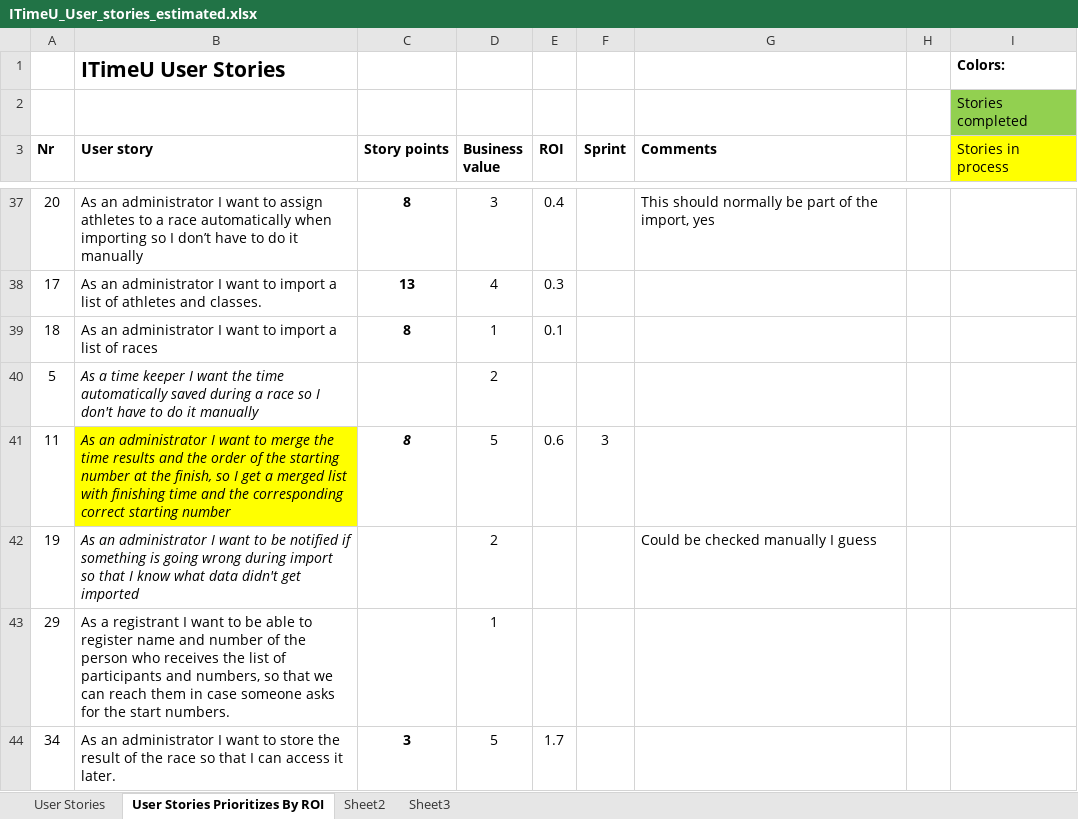
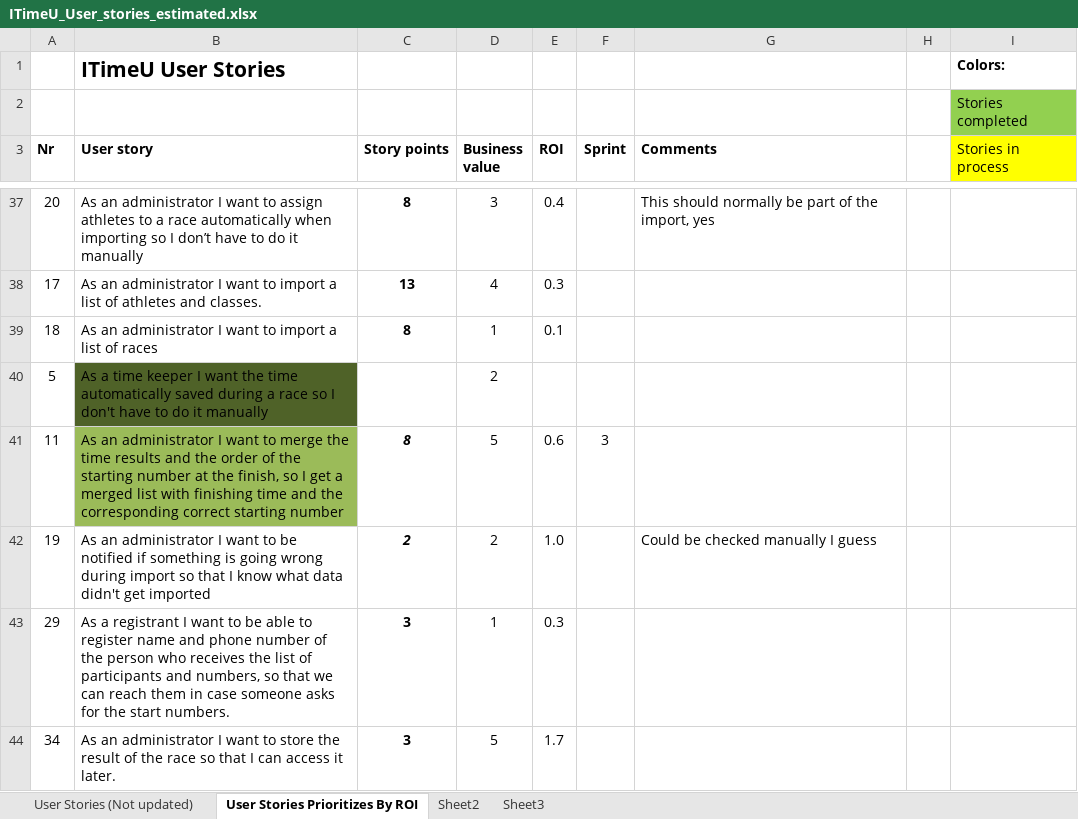
Before and after one commit to heinek/ITimeU, an Excel workbook: doc/Backlogs/ITimeU_User_stories_estimated.xlsx, sheet User Stories Prioritizes By ROI, drawn as a sheet; only a part is shown, gaps mark what is left out; values as stored, in another font and other column widths than the file's, no borders; the diff covers the shown part only; the diff names each change by its address in the sheet, - before the commit and + after, or states it on an @@ line.

```diff
--- a/doc/Backlogs/ITimeU_User_stories_estimated.xlsx (sheet User Stories Prioritizes By ROI)
+++ b/doc/Backlogs/ITimeU_User_stories_estimated.xlsx (sheet User Stories Prioritizes By ROI)
-sheet tab: User Stories
+sheet tab: User Stories (Not updated)
-B40:B42 italic: on
+B40:B42 italic: off
-B40 fill: none
+B40 fill: #4F6228
-B41 fill: #FFFF00
+B41 fill: #9BBB59
-C42 (Story points): (empty)
+C42 (Story points): 2
-E42 (ROI): (empty)
+E42 (ROI): 1.0
-B43 (User story): …name and number of…
+B43 (User story): …name and phone number of…
-C43 (Story points): (empty)
+C43 (Story points): 3
-E43 (ROI): (empty)
+E43 (ROI): 0.3
```
Also changed, not shown: 5 added rows and cell formats elsewhere in this sheet, 9 other files.
